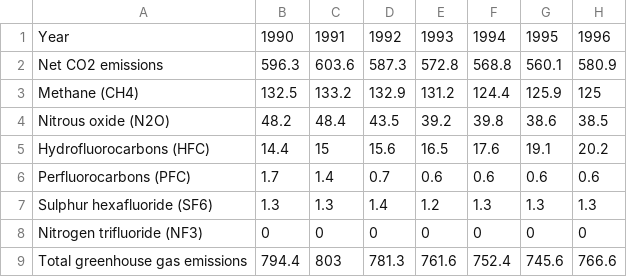
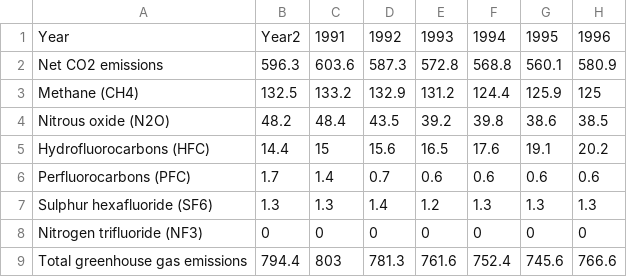
Before and after one commit to svparmar/summative, a CSV file: sum1/testtt.csv, drawn as a sheet; only a part is shown; the diff names each change by its address in the sheet, - before the commit and + after, or states it on an @@ line.

Commit message:
Add files via upload

```diff
--- a/sum1/testtt.csv
+++ b/sum1/testtt.csv
-B1: 1990
+B1: Year2
```
